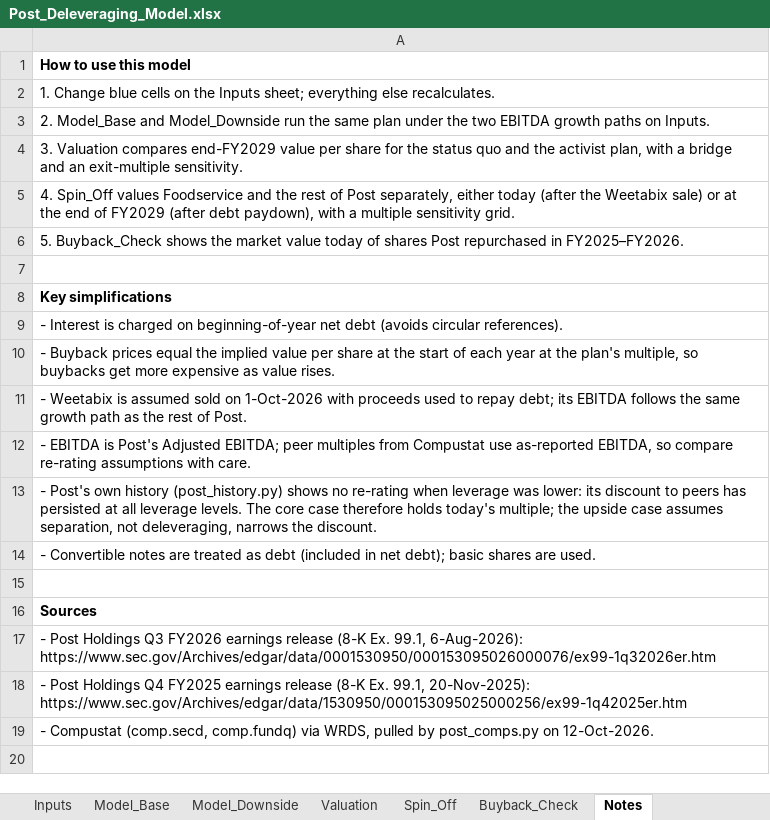
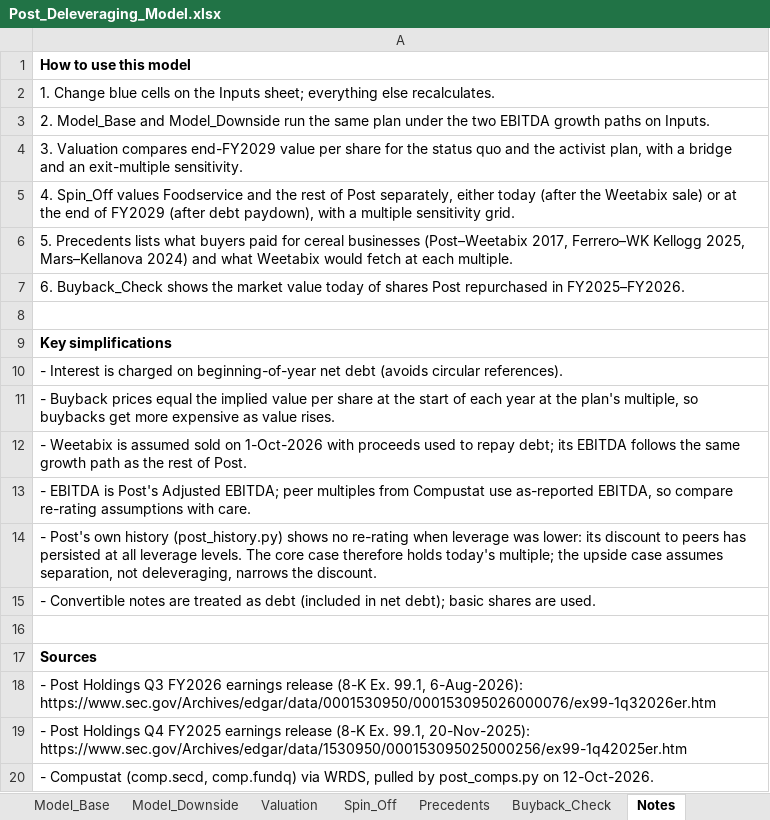
Before and after one commit to jamefoehner/activist-target-screener, an Excel workbook: case_study/Post_Deleveraging_Model.xlsx, sheet Notes, drawn as a sheet; values as stored, in another font and other column widths than the file's, no borders; the diff names each change by its address in the sheet, - before the commit and + after, or states it on an @@ line.

```diff
--- a/case_study/Post_Deleveraging_Model.xlsx (sheet Notes)
+++ b/case_study/Post_Deleveraging_Model.xlsx (sheet Notes)
+sheet tab: Precedents
-A6: 5. Buyback_Check shows the market value today of shares Post repurchased in FY2025–FY2026.
+A6: 5. Precedents lists what buyers paid for cereal businesses (Post–Weetabix 2017, Ferrero–WK Kellogg 2025, Mars–Kellanova 2024) and what Weetabix would fetch at each multiple.
+row 7: 6. Buyback_Check shows the market value today of shares Post repurchased in FY2025–FY2026.
```
Also changed, not shown: sheet Inputs, charts or pictures, 5 other files.
